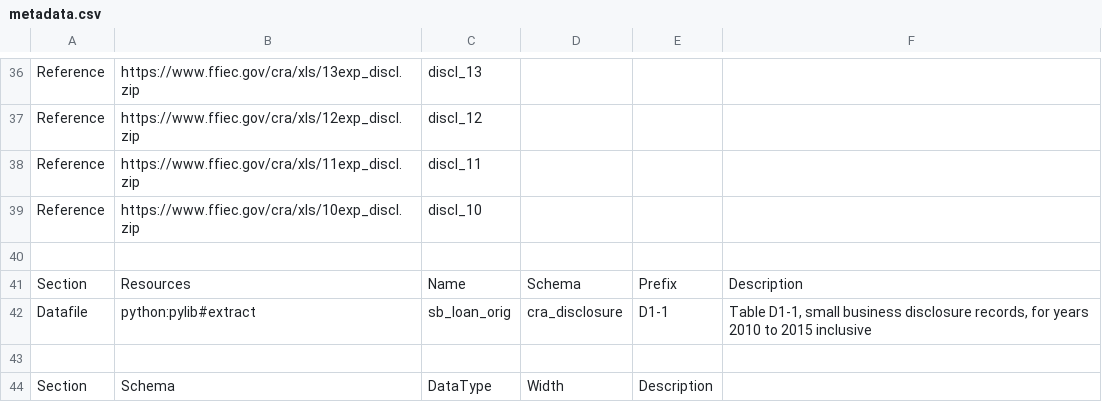
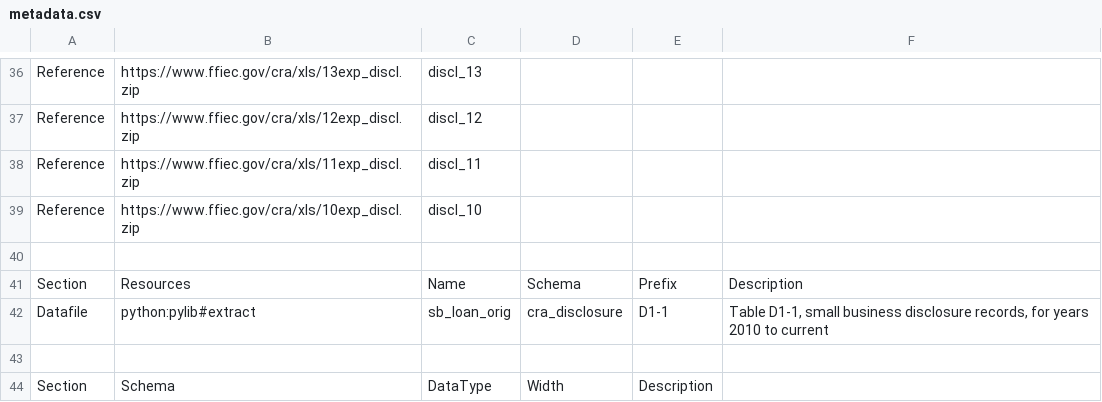
Before and after one commit to metatab-packages/ffiec.gov-cra_disclosure-2010e-d11, a CSV file: metadata.csv, drawn as a sheet; only a part is shown, gaps mark what is left out; the diff names each change by its address in the sheet, - before the commit and + after, or states it on an @@ line.

Commit message:
Fix errors in docs

```diff
--- a/metadata.csv
+++ b/metadata.csv
-F42: …2010 to 2015 inclusive
+F42: …2010 to current
```
